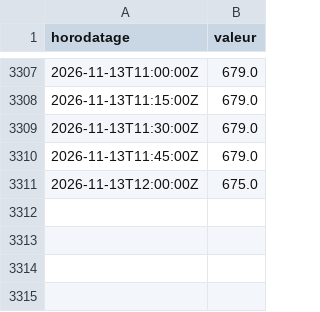
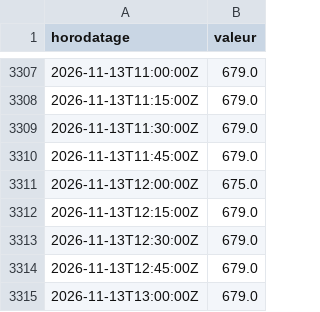
Before and after one commit to MaloRenoux/kaub, a CSV file: data/historique/pegelonline/DUISBURG-RUHRORT_Q.csv, drawn as a sheet; only a part is shown, gaps mark what is left out; the diff names each change by its address in the sheet, - before the commit and + after, or states it on an @@ line.

```diff
--- a/data/historique/pegelonline/DUISBURG-RUHRORT_Q.csv
+++ b/data/historique/pegelonline/DUISBURG-RUHRORT_Q.csv
+row 3312: 2026-11-13T12:15:00Z | 679.0
+row 3313: 2026-11-13T12:30:00Z | 679.0
+row 3314: 2026-11-13T12:45:00Z | 679.0
+row 3315: 2026-11-13T13:00:00Z | 679.0
```
Also changed, not shown: data/historique/pegelonline/DUISBURG-RUHRORT_W.csv, data/historique/pegelonline/KAUB_Q.csv, 5 other files.
